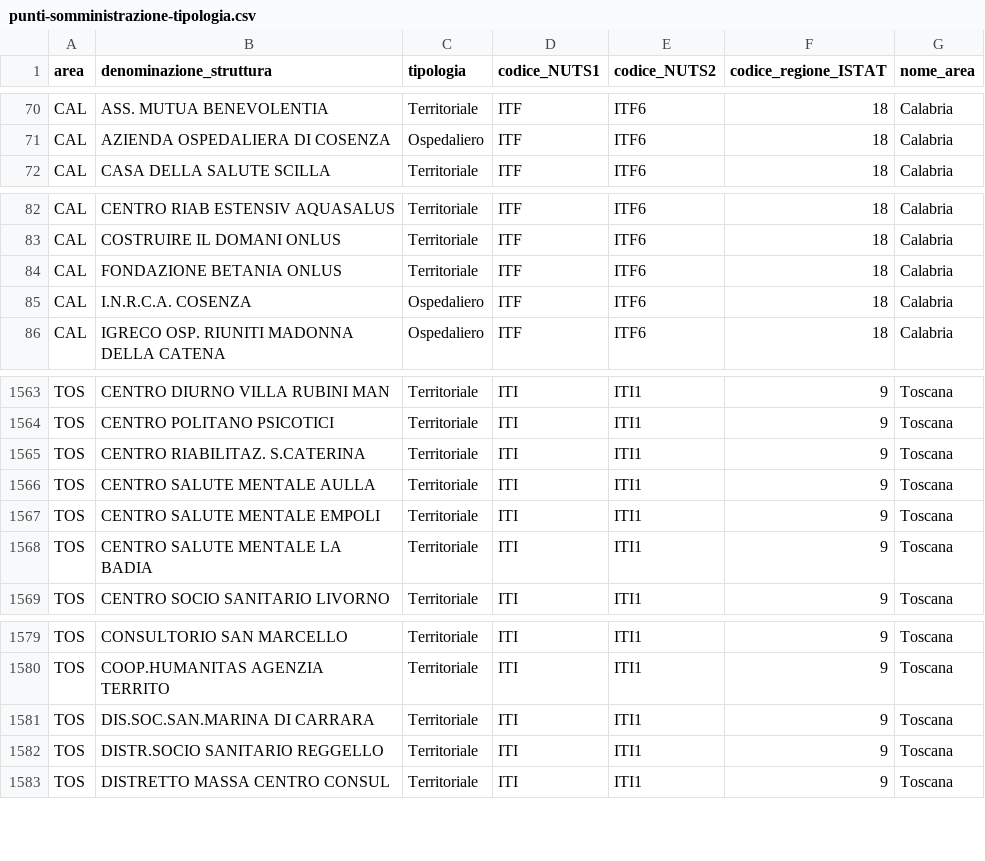
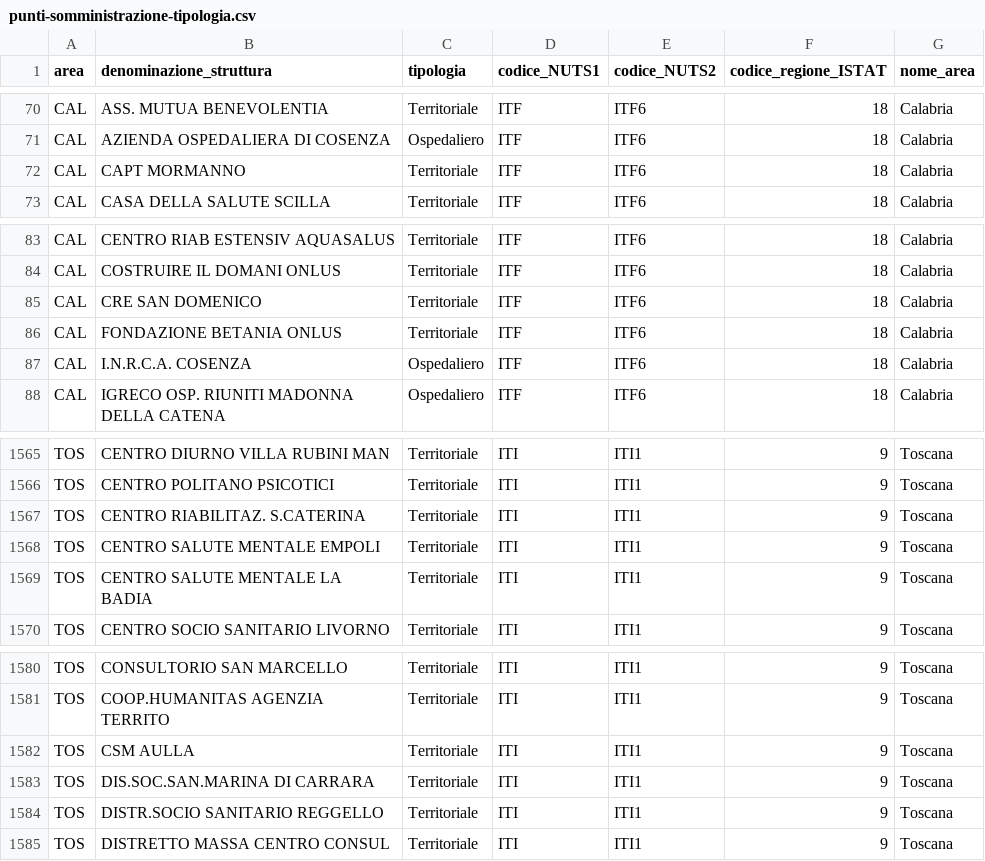
Before and after one commit to italia/covid19-opendata-vaccini, a CSV file: dati/punti-somministrazione-tipologia.csv, drawn as a sheet; only a part is shown, gaps mark what is left out; removed rows and columns are numbered as before the commit, all else as after; the diff names each change by its address in the sheet, - before the commit and + after, or states it on an @@ line.

Commit message:
update dataset

```diff
--- a/dati/punti-somministrazione-tipologia.csv
+++ b/dati/punti-somministrazione-tipologia.csv
+row 72: CAL | CAPT MORMANNO | Territoriale | ITF | ITF6 | 18 | Calabria
+row 85: CAL | CRE SAN DOMENICO | Territoriale | ITF | ITF6 | 18 | Calabria
-row 1566: TOS | CENTRO SALUTE MENTALE AULLA | Territoriale | ITI | ITI1 | 9 | Toscana
+row 1582: TOS | CSM AULLA | Territoriale | ITI | ITI1 | 9 | Toscana
```
Also changed, not shown: dati/anagrafica-vaccini-summary-latest.csv, dati/somministrazioni-vaccini-summary-latest.csv, 8 other files.
